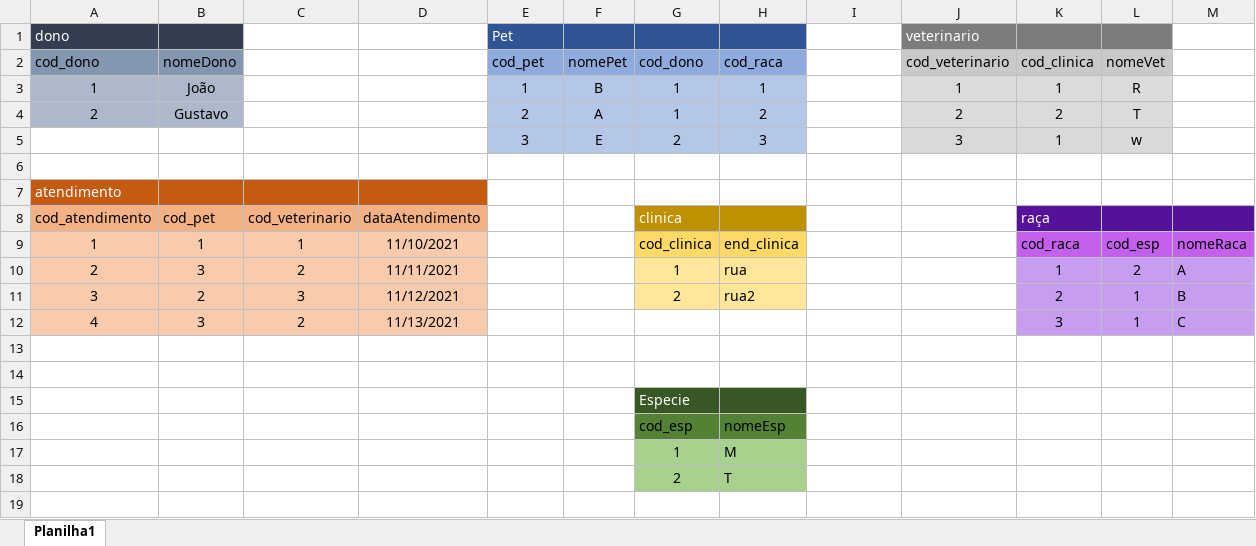
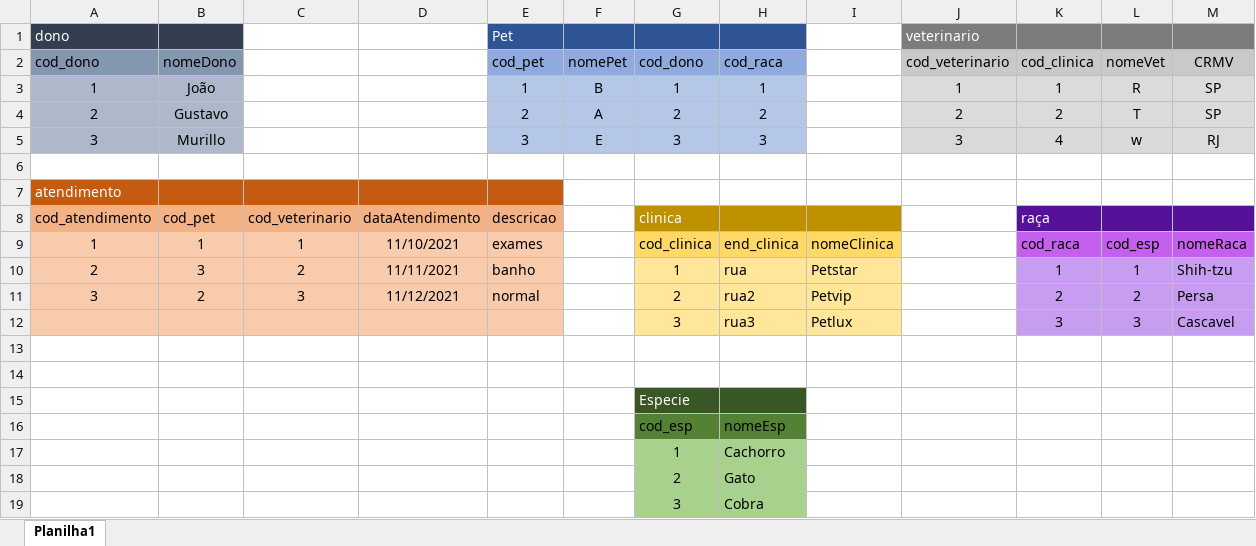
Before and after one commit to Joaoopeedro/sprint-1_2-semestre, an Excel workbook: Exercicios_02.08/1.3-exercicios-pclincs/Modelagem/1.3-exercicio-pclinics-fisico.xlsx, sheet Planilha1, drawn as a sheet; values as stored, in another font and other column widths than the file's, no borders; removed rows and columns are numbered as before the commit, all else as after; the diff names each change by its address in the sheet, - before the commit and + after, or states it on an @@ line.

```diff
--- a/Exercicios_02.08/1.3-exercicios-pclincs/Modelagem/1.3-exercicio-pclinics-fisico.xlsx (sheet Planilha1)
+++ b/Exercicios_02.08/1.3-exercicios-pclincs/Modelagem/1.3-exercicio-pclinics-fisico.xlsx (sheet Planilha1)
-M1 fill: none
+M1 fill: #7C7C7C
-M2: (empty)
+M2: CRMV
-M2 fill: none
+M2 fill: #C9C9C9
-M3:M4 (CRMV): (empty)
+M3:M4 (CRMV): SP
-M3:M5 fill: none
+M3:M5 fill: #DBDBDB
-G4 (cod_dono): 1
+G4 (cod_dono): 2
-A5 (cod_dono): (empty)
+A5 (cod_dono): 3
-A5:B5 fill: none
+A5:B5 fill: #ADB9CA
-B5 (nomeDono): (empty)
+B5 (nomeDono): Murillo
-G5 (cod_dono): 2
+G5 (cod_dono): 3
-K5 (cod_clinica): 1
+K5 (cod_clinica): 4
-M5 (CRMV): (empty)
+M5 (CRMV): RJ
-E7 fill: none
+E7 fill: #C55A11
-E8 (cod_pet): (empty)
+E8 (cod_pet): descricao
-E8 fill: none
+E8 fill: #F4B183
-I8 fill: none
+I8 fill: #BF9000
-E9 (cod_pet): (empty)
+E9 (cod_pet): exames
-E9:E11 fill: none
+E9:E11 fill: #F8CBAD
-I9: (empty)
+I9: nomeClinica
-I9 fill: none
+I9 fill: #FFD966
-E10 (cod_pet): (empty)
+E10 (cod_pet): banho
-I10: (empty)
+I10: Petstar
-I10:I11 fill: none
+I10:I11 fill: #FFE699
-L10 (nomeVet): 2
+L10 (nomeVet): 1
-M10 (CRMV): A
+M10 (CRMV): Shih-tzu
-E11 (cod_pet): (empty)
+E11 (cod_pet): normal
-I11: (empty)
+I11: Petvip
-L11 (nomeVet): 1
+L11 (nomeVet): 2
-M11 (CRMV): B
+M11 (CRMV): Persa
-row 12: 4 | 3 | 2 | 11/13/2021 |  |  |  |  |  |  | 3 | 1 | C
+row 12:  |  |  |  |  |  | 3 | rua3 | Petlux |  | 3 | 3 | Cascavel
-H17 (cod_raca): M
+H17 (cod_raca): Cachorro
-H18 (cod_raca): T
+H18 (cod_raca): Gato
+row 19:  |  |  |  |  |  | 3 | Cobra
```
Also changed, not shown: Exercicios_02.08/1.0-exercicio-filmes/Modelagem/1.0-exercicio-filmes_fisico (1).xlsx, Exercicios_02.08/1.4-exercicios-optus/Modelagem/1.4-exercicios-optus-fisico.xlsx, 16 other files.
